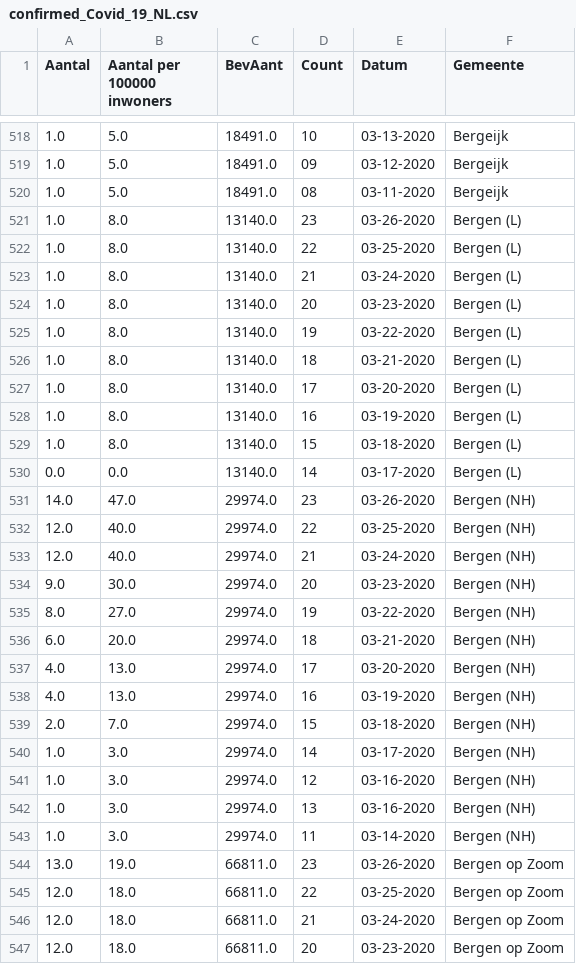
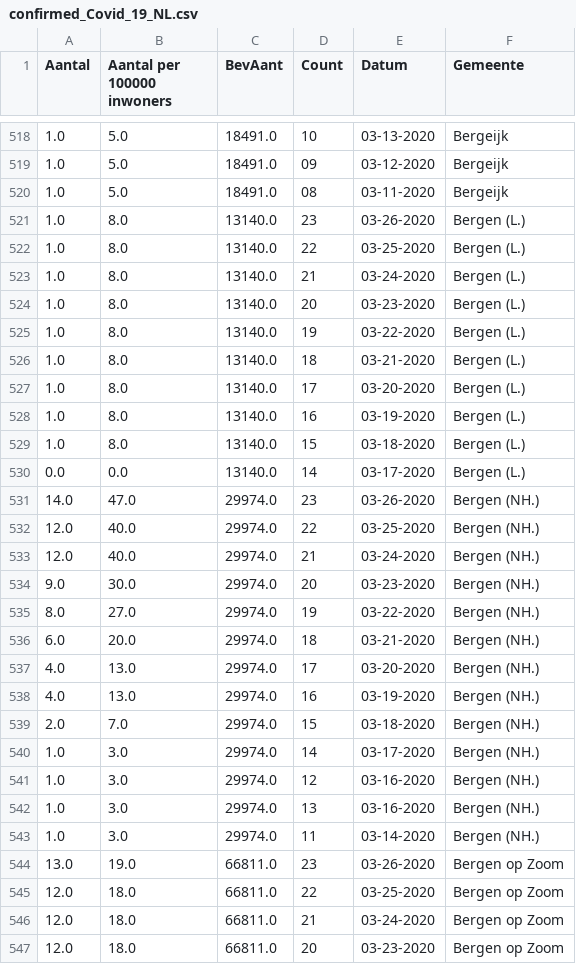
Before and after one commit to jvanelteren/covid19, a CSV file: confirmed_Covid_19_NL.csv, drawn as a sheet; only a part is shown, gaps mark what is left out; the diff covers the shown part only.

Commit message:
recoded gemeentes Bergen, Fryslan, Hengelo

```diff
--- a/confirmed_Covid_19_NL.csv
+++ b/confirmed_Covid_19_NL.csv
@@ -520,25 +520,25 @@ Aantal,Aantal per 100000 inwoners,BevAant,Count,Datum,Gemeente
 1.0,5.0,18491.0,08,03-11-2020,Bergeijk
-1.0,8.0,13140.0,23,03-26-2020,Bergen (L)
-1.0,8.0,13140.0,22,03-25-2020,Bergen (L)
-1.0,8.0,13140.0,21,03-24-2020,Bergen (L)
-1.0,8.0,13140.0,20,03-23-2020,Bergen (L)
-1.0,8.0,13140.0,19,03-22-2020,Bergen (L)
-1.0,8.0,13140.0,18,03-21-2020,Bergen (L)
-1.0,8.0,13140.0,17,03-20-2020,Bergen (L)
-1.0,8.0,13140.0,16,03-19-2020,Bergen (L)
-1.0,8.0,13140.0,15,03-18-2020,Bergen (L)
-0.0,0.0,13140.0,14,03-17-2020,Bergen (L)
-14.0,47.0,29974.0,23,03-26-2020,Bergen (NH)
-12.0,40.0,29974.0,22,03-25-2020,Bergen (NH)
-12.0,40.0,29974.0,21,03-24-2020,Bergen (NH)
-9.0,30.0,29974.0,20,03-23-2020,Bergen (NH)
-8.0,27.0,29974.0,19,03-22-2020,Bergen (NH)
-6.0,20.0,29974.0,18,03-21-2020,Bergen (NH)
-4.0,13.0,29974.0,17,03-20-2020,Bergen (NH)
-4.0,13.0,29974.0,16,03-19-2020,Bergen (NH)
-2.0,7.0,29974.0,15,03-18-2020,Bergen (NH)
-1.0,3.0,29974.0,14,03-17-2020,Bergen (NH)
-1.0,3.0,29974.0,12,03-16-2020,Bergen (NH)
-1.0,3.0,29974.0,13,03-16-2020,Bergen (NH)
-1.0,3.0,29974.0,11,03-14-2020,Bergen (NH)
+1.0,8.0,13140.0,23,03-26-2020,Bergen (L.)
+1.0,8.0,13140.0,22,03-25-2020,Bergen (L.)
+1.0,8.0,13140.0,21,03-24-2020,Bergen (L.)
+1.0,8.0,13140.0,20,03-23-2020,Bergen (L.)
+1.0,8.0,13140.0,19,03-22-2020,Bergen (L.)
+1.0,8.0,13140.0,18,03-21-2020,Bergen (L.)
+1.0,8.0,13140.0,17,03-20-2020,Bergen (L.)
+1.0,8.0,13140.0,16,03-19-2020,Bergen (L.)
+1.0,8.0,13140.0,15,03-18-2020,Bergen (L.)
+0.0,0.0,13140.0,14,03-17-2020,Bergen (L.)
+14.0,47.0,29974.0,23,03-26-2020,Bergen (NH.)
+12.0,40.0,29974.0,22,03-25-2020,Bergen (NH.)
+12.0,40.0,29974.0,21,03-24-2020,Bergen (NH.)
+9.0,30.0,29974.0,20,03-23-2020,Bergen (NH.)
+8.0,27.0,29974.0,19,03-22-2020,Bergen (NH.)
+6.0,20.0,29974.0,18,03-21-2020,Bergen (NH.)
+4.0,13.0,29974.0,17,03-20-2020,Bergen (NH.)
+4.0,13.0,29974.0,16,03-19-2020,Bergen (NH.)
+2.0,7.0,29974.0,15,03-18-2020,Bergen (NH.)
+1.0,3.0,29974.0,14,03-17-2020,Bergen (NH.)
+1.0,3.0,29974.0,12,03-16-2020,Bergen (NH.)
+1.0,3.0,29974.0,13,03-16-2020,Bergen (NH.)
+1.0,3.0,29974.0,11,03-14-2020,Bergen (NH.)
 13.0,19.0,66811.0,23,03-26-2020,Bergen op Zoom
```
Also changed, not shown: 26 edited cells elsewhere in this file, 1 other file.
